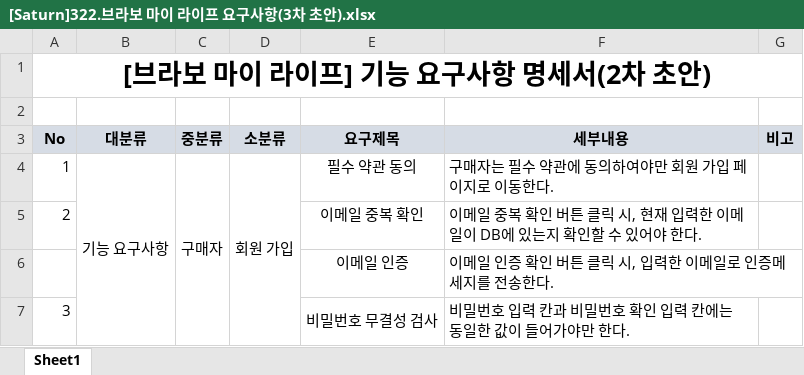
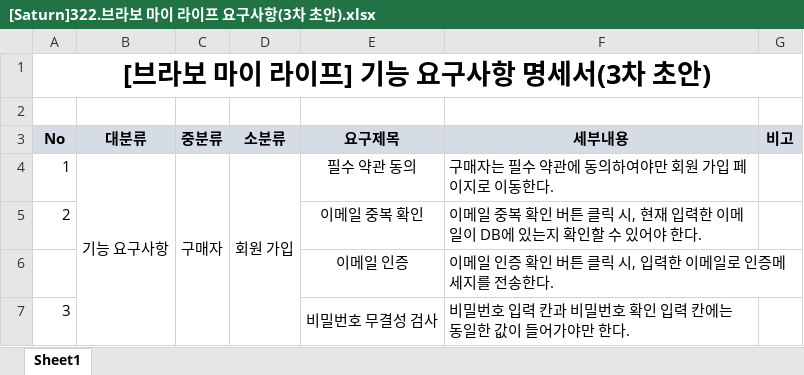
Before and after one commit to Parkjisoo00/ecommerce.saturn, an Excel workbook: resource/30.analysis/320.environment/[Saturn]322.브라보 마이 라이프 요구사항(3차 초안).xlsx, sheet Sheet1, drawn as a sheet; only a part is shown; values as stored, in another font and other column widths than the file's, no borders; the diff names each change by its address in the sheet, - before the commit and + after, or states it on an @@ line.

Commit message:
[UPDATE]요구사항(3차 초안)

```diff
--- a/resource/30.analysis/320.environment/[Saturn]322.브라보 마이 라이프 요구사항(3차 초안).xlsx (sheet Sheet1)
+++ b/resource/30.analysis/320.environment/[Saturn]322.브라보 마이 라이프 요구사항(3차 초안).xlsx (sheet Sheet1)
-A1 (No): [브라보 마이 라이프] 기능 요구사항 명세서(2차 초안)
+A1 (No): [브라보 마이 라이프] 기능 요구사항 명세서(3차 초안)
```
